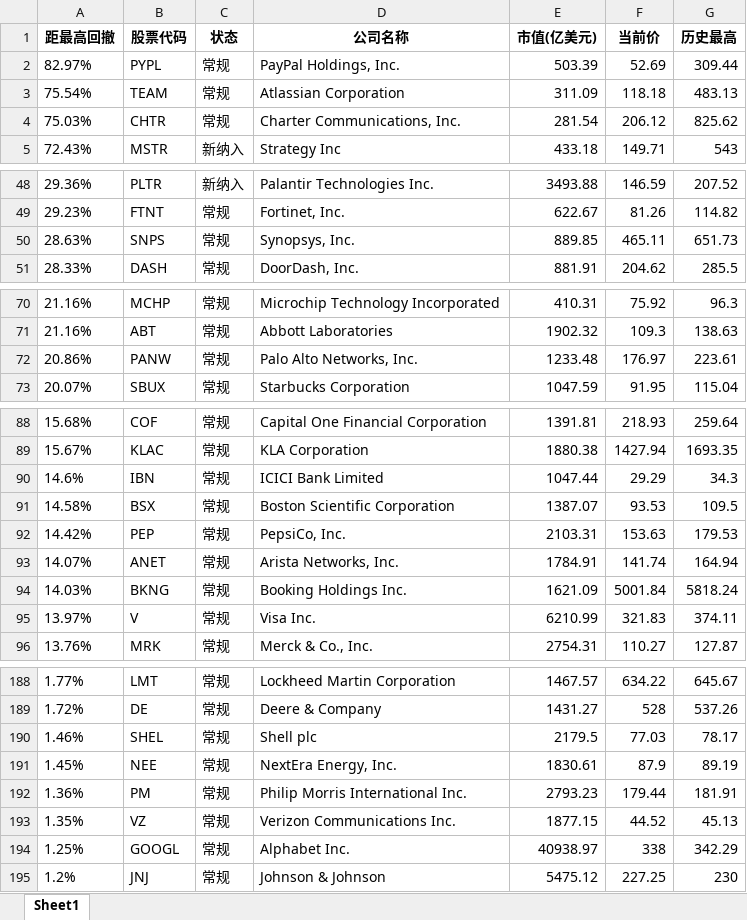
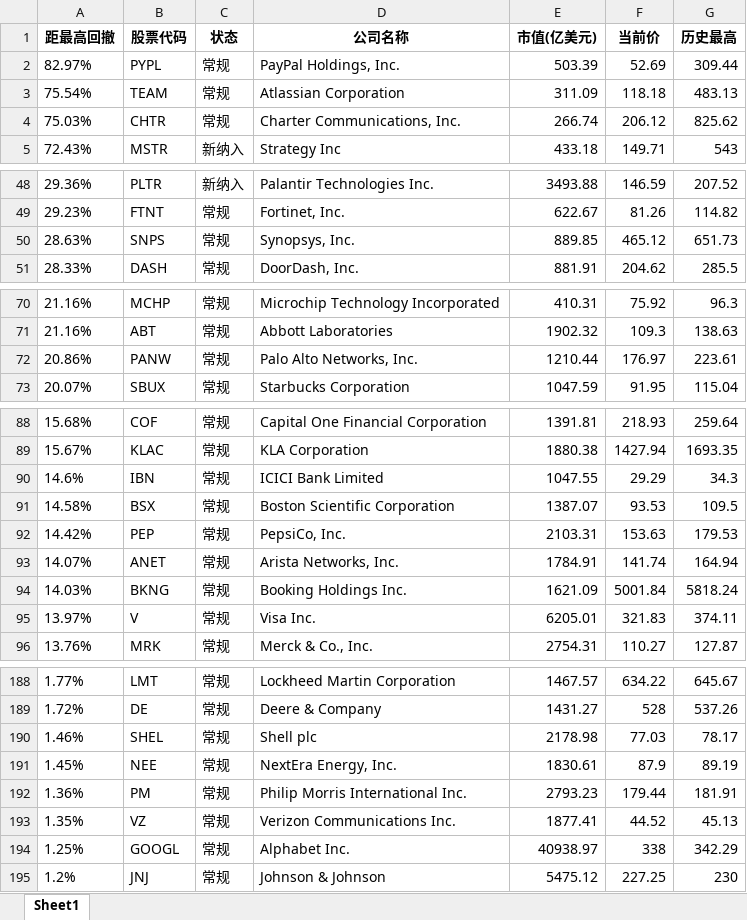
Before and after one commit to chincyan-ui/Stocks, an Excel workbook: 美股回撤分析报告.xlsx, sheet Sheet1, drawn as a sheet; only a part is shown, gaps mark what is left out; values as stored, in another font and other column widths than the file's, no borders; the diff covers the shown part only; the diff names each change by its address in the sheet, - before the commit and + after, or states it on an @@ line.

```diff
--- a/美股回撤分析报告.xlsx (sheet Sheet1)
+++ b/美股回撤分析报告.xlsx (sheet Sheet1)
-E4 (市值(亿美元)): 281.54
+E4 (市值(亿美元)): 266.74
-F50 (当前价): 465.11
+F50 (当前价): 465.12
-E72 (市值(亿美元)): 1233.48
+E72 (市值(亿美元)): 1210.44
-E90 (市值(亿美元)): 1047.44
+E90 (市值(亿美元)): 1047.55
-E95 (市值(亿美元)): 6210.99
+E95 (市值(亿美元)): 6205.01
-E190 (市值(亿美元)): 2179.5
+E190 (市值(亿美元)): 2178.98
-E193 (市值(亿美元)): 1877.15
+E193 (市值(亿美元)): 1877.41
```
Also changed, not shown: 4 added rows, 4 removed rows and 17 edited cells elsewhere in this sheet.
